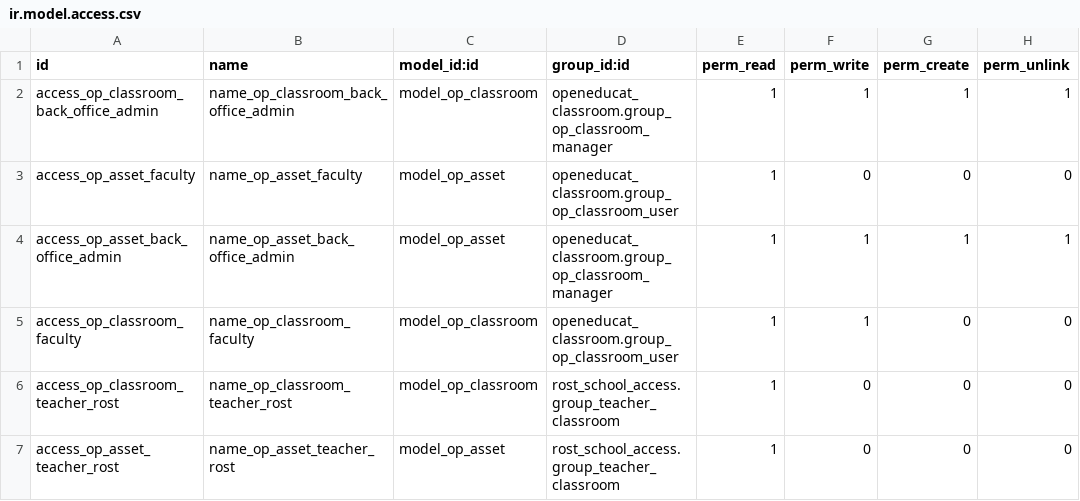
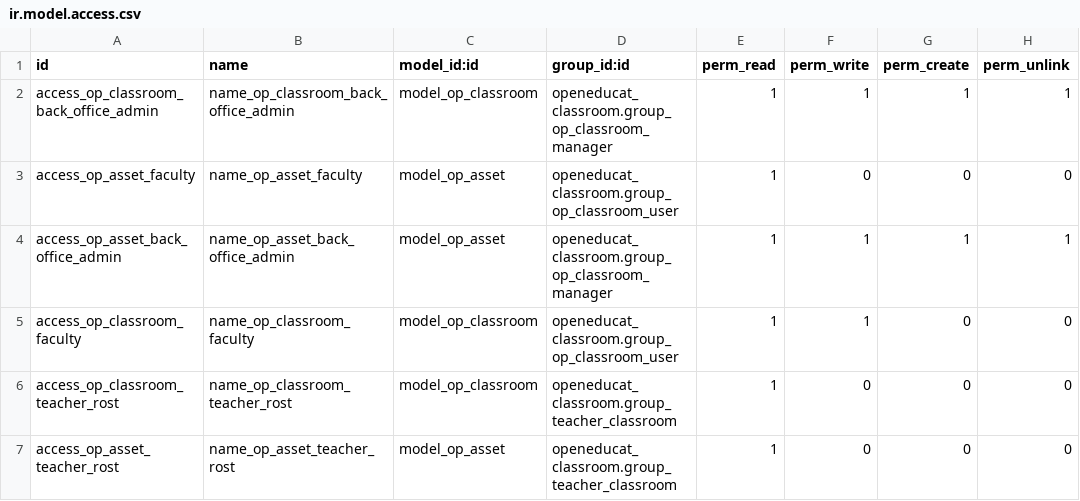
Before and after one commit to misha-solntcev/My-OpenEduCat, a CSV file: openeducat_classroom/security/ir.model.access.csv, drawn as a sheet.

```diff
--- a/openeducat_classroom/security/ir.model.access.csv
+++ b/openeducat_classroom/security/ir.model.access.csv
@@ -5,3 +5,3 @@ access_op_asset_back_office_admin,name_op_asset_back_office_admin,model_op_asset
 access_op_classroom_faculty,name_op_classroom_faculty,model_op_classroom,openeducat_classroom.group_op_classroom_user,1,1,0,0
-access_op_classroom_teacher_rost,name_op_classroom_teacher_rost,model_op_classroom,rost_school_access.group_teacher_classroom,1,0,0,0
-access_op_asset_teacher_rost,name_op_asset_teacher_rost,model_op_asset,rost_school_access.group_teacher_classroom,1,0,0,0
+access_op_classroom_teacher_rost,name_op_classroom_teacher_rost,model_op_classroom,openeducat_classroom.group_teacher_classroom,1,0,0,0
+access_op_asset_teacher_rost,name_op_asset_teacher_rost,model_op_asset,openeducat_classroom.group_teacher_classroom,1,0,0,0
```
Also changed, not shown: openeducat_activity/security/ir.model.access.csv, openeducat_assignment/security/ir.model.access.csv, 29 other files.
